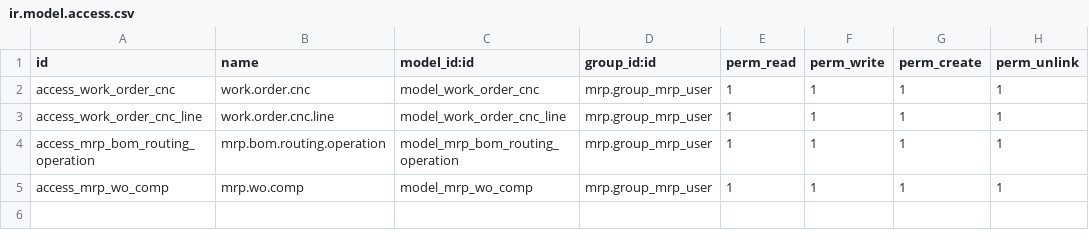
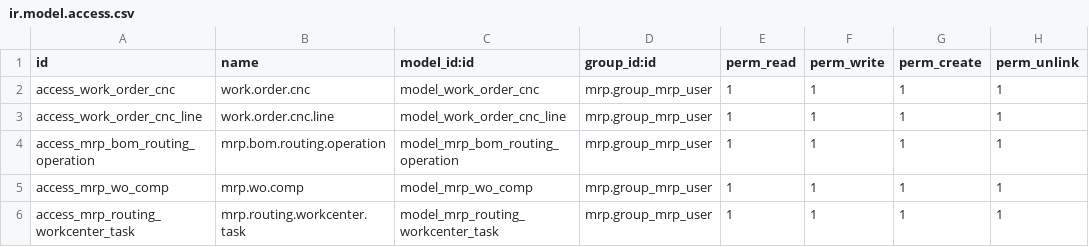
Before and after one commit to hoangtk/metrotowtruck, a CSV file: metro_mrp/security/ir.model.access.csv, drawn as a sheet.

Commit message:
1.Improve routing to support task: add routing work center task list, will geneate tasks when confirm manufacture order 2.Improve bom importing function to support more columns

```diff
--- a/metro_mrp/security/ir.model.access.csv
+++ b/metro_mrp/security/ir.model.access.csv
@@ -5 +5,2 @@ access_mrp_bom_routing_operation,mrp.bom.routing.operation,model_mrp_bom_routing
 access_mrp_wo_comp,mrp.wo.comp,model_mrp_wo_comp,mrp.group_mrp_user,1,1,1,1
+access_mrp_routing_workcenter_task,mrp.routing.workcenter.task,model_mrp_routing_workcenter_task,mrp.group_mrp_user,1,1,1,1
```
Also changed, not shown: 6 other files.
